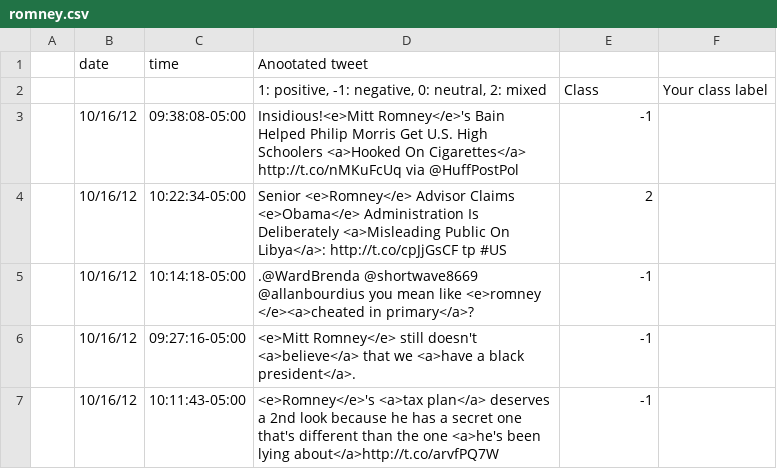
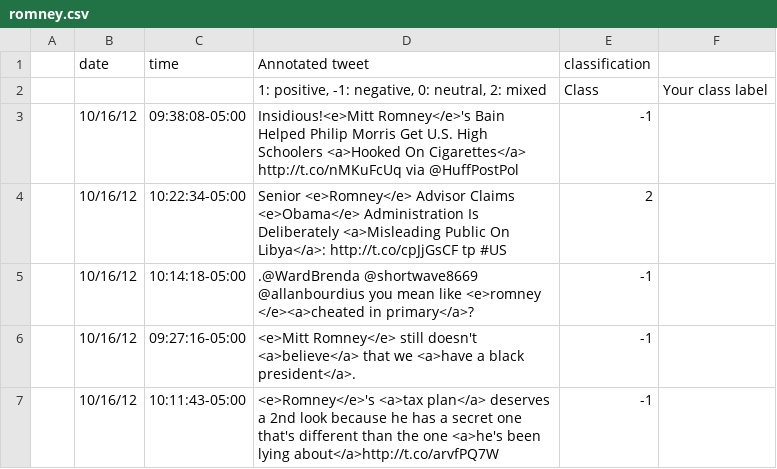
Before and after one commit to adankha/Twitter-Sentiment-Analysis, a CSV file: romney.csv, drawn as a sheet; only a part is shown.

```diff
--- a/romney.csv
+++ b/romney.csv
@@ -1,2 +1,2 @@
-,date,time,Anootated tweet,,,,
+,date,time,Annotated tweet,classification,,,
 ,,,"1: positive, -1: negative, 0: neutral, 2: mixed",Class,Your class label,,
```
Also changed, not shown: 2 other files.
